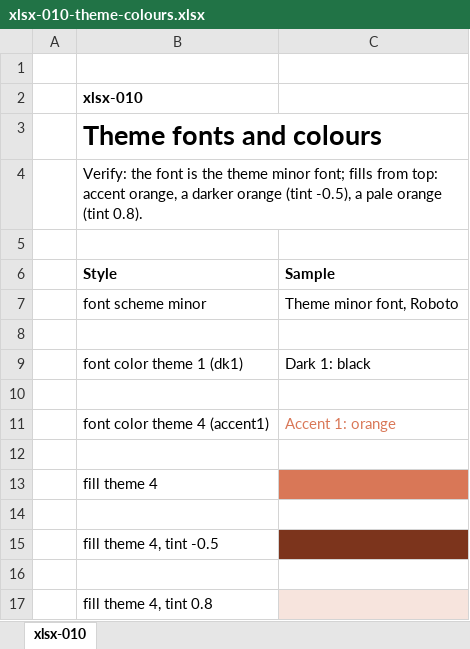
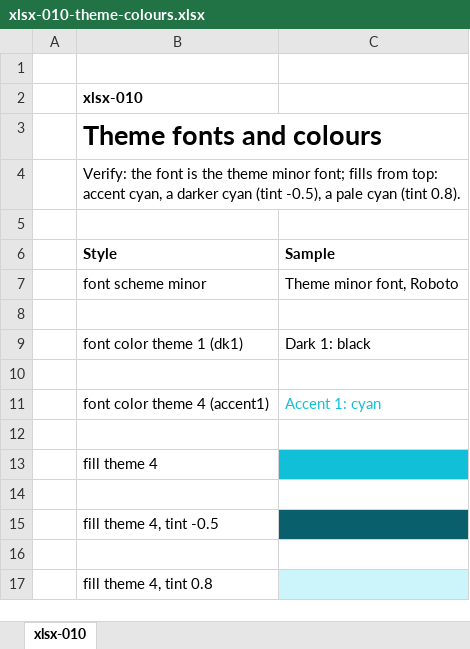
Before and after one commit to yukiyokotani/office-open-xml-viewer, an Excel workbook: packages/xlsx/public/corpus/xlsx-010-theme-colours.xlsx, sheet xlsx-010, drawn as a sheet; values as stored, in another font and other column widths than the file's, no borders; the diff names each change by its address in the sheet, - before the commit and + after, or states it on an @@ line.

```diff
--- a/packages/xlsx/public/corpus/xlsx-010-theme-colours.xlsx (sheet xlsx-010)
+++ b/packages/xlsx/public/corpus/xlsx-010-theme-colours.xlsx (sheet xlsx-010)
-B4 (Style): …top: accent orange, a darker orange (tint -0.5), a pale orange (tint 0.8).
+B4 (Style): …top: accent cyan, a darker cyan (tint -0.5), a pale cyan (tint 0.8).
-C11 (Sample): Accent 1: orange
+C11 (Sample): Accent 1: cyan
-C11 text colour: #D97757
+C11 text colour: #12BFD8
-C13 fill: #D97757
+C13 fill: #12BFD8
-C15 fill: #7C341C
+C15 fill: #095F6C
-C17 fill: #F7E4DD
+C17 fill: #CCF5FB
```
Also changed, not shown: packages/xlsx/public/corpus/xlsx-005-fills-font-colour.xlsx, packages/xlsx/public/corpus/xlsx-006-conditional-formatting.xlsx, 48 other files.
